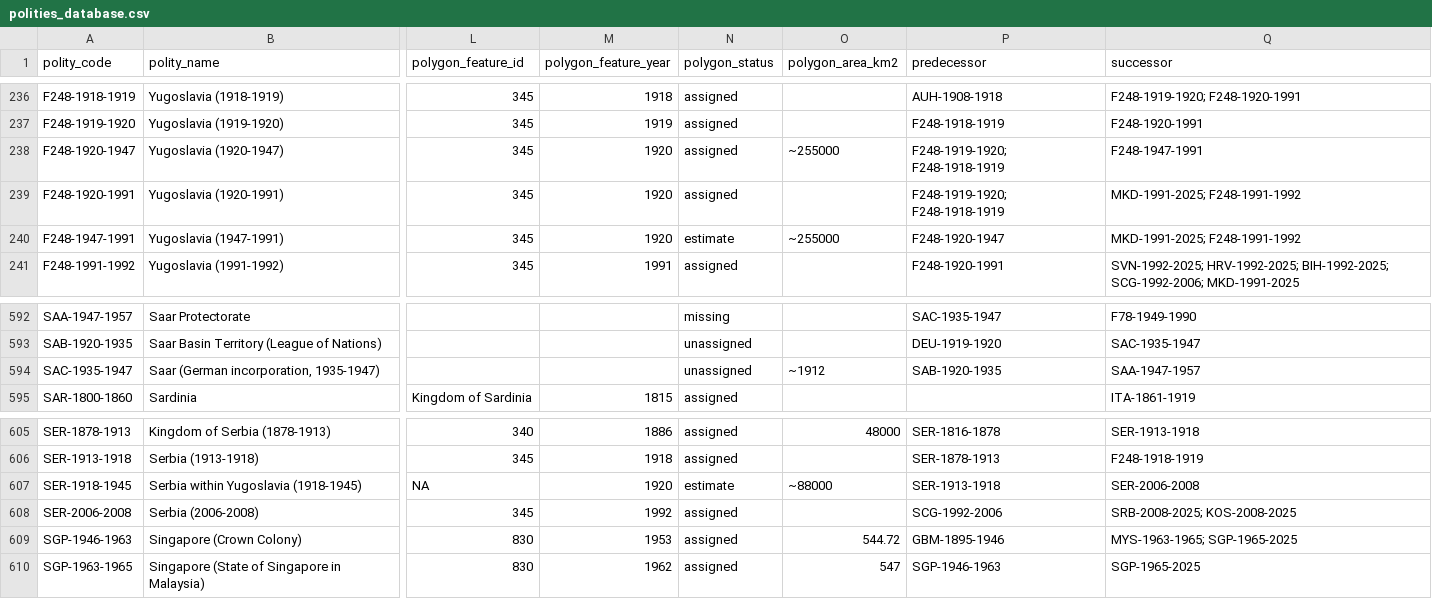
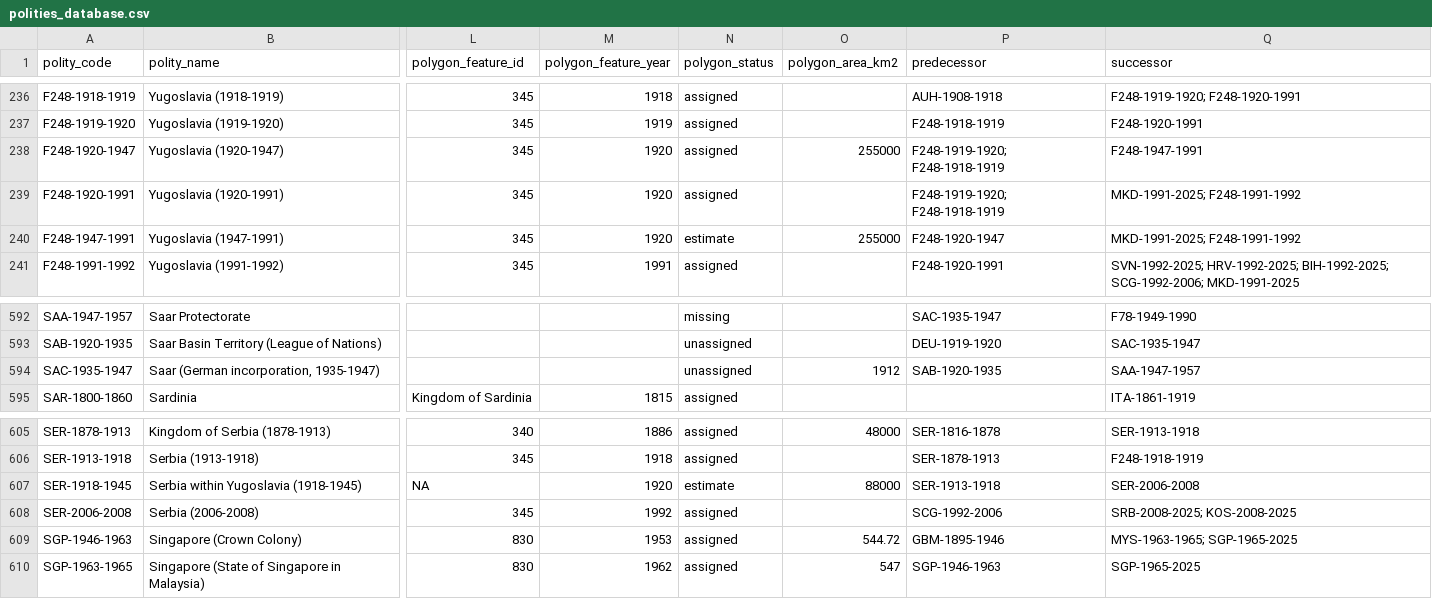
Before and after one commit to eduaguilera/whep-polities, a CSV file: data/final/polities_database.csv, drawn as a sheet; only a part is shown, gaps mark what is left out; the diff names each change by its address in the sheet, - before the commit and + after, or states it on an @@ line.

```diff
--- a/data/final/polities_database.csv
+++ b/data/final/polities_database.csv
-O238 (polygon_area_km2): ~255000
+O238 (polygon_area_km2): 255000
-O240 (polygon_area_km2): ~255000
+O240 (polygon_area_km2): 255000
-O594 (polygon_area_km2): ~1912
+O594 (polygon_area_km2): 1912
-O607 (polygon_area_km2): ~88000
+O607 (polygon_area_km2): 88000
```
Also changed, not shown: 9 other files.
